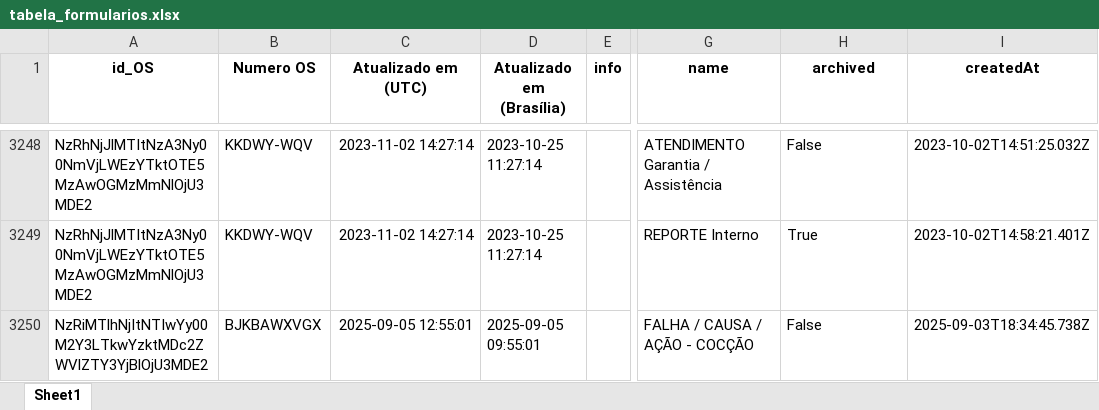
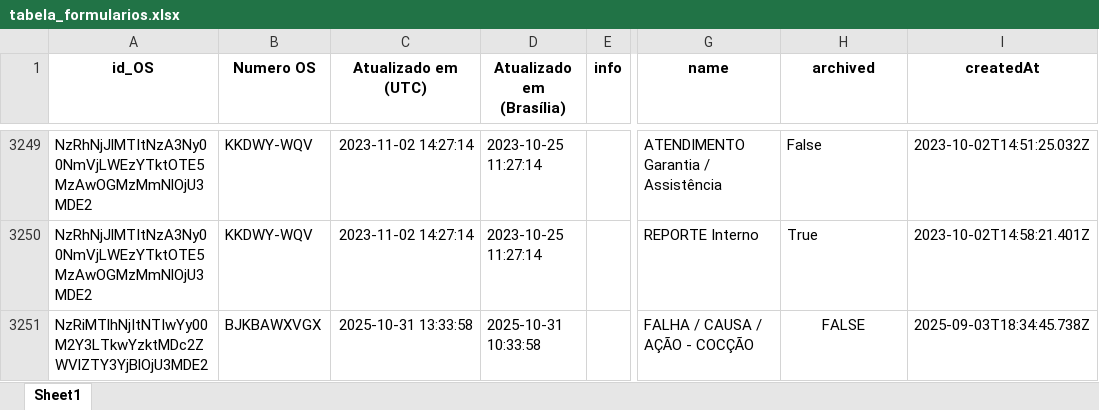
Before and after one commit to rmbarbozaltda-web/dashGarantia, an Excel workbook: tabela_formularios.xlsx, sheet Sheet1, drawn as a sheet; only a part is shown, gaps mark what is left out; values as stored, in another font and other column widths than the file's, no borders; addresses are those after the commit; the diff covers the shown part only; the diff names each change by its address in the sheet, - before the commit and + after, or states it on an @@ line.

```diff
--- a/tabela_formularios.xlsx (sheet Sheet1)
+++ b/tabela_formularios.xlsx (sheet Sheet1)
-C3251 (Atualizado em (UTC)): 2025-09-05 12:55:01
+C3251 (Atualizado em (UTC)): 2025-10-31 13:33:58
-D3251 (Atualizado em (Brasília)): 2025-09-05 09:55:01
+D3251 (Atualizado em (Brasília)): 2025-10-31 10:33:58
-H3251 (archived): False
+H3251 (archived): FALSE
-H3251 alignment: left
+H3251 alignment: center
```
Also changed, not shown: 1 added row, 14 edited cells and cell formats elsewhere in this sheet, orcamentos.xlsx, 4 other files.
